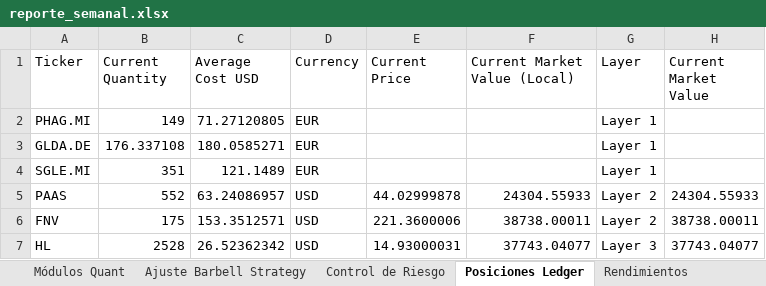
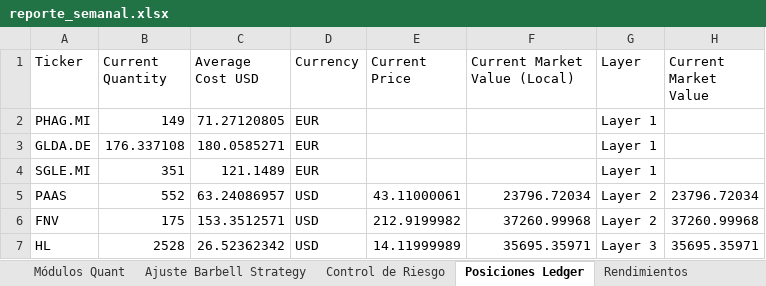
Before and after one commit to pseitler/River-Plate-Alpha, an Excel workbook: public/reporte_semanal.xlsx, sheet Posiciones Ledger, drawn as a sheet; values as stored, in another font and other column widths than the file's, no borders; the diff names each change by its address in the sheet, - before the commit and + after, or states it on an @@ line.

```diff
--- a/public/reporte_semanal.xlsx (sheet Posiciones Ledger)
+++ b/public/reporte_semanal.xlsx (sheet Posiciones Ledger)
-E5 (Current Price): 44.02999878
+E5 (Current Price): 43.11000061
-F5 (Current Market Value (Local)): 24304.55933
+F5 (Current Market Value (Local)): 23796.72034
-H5 (Current Market Value): 24304.55933
+H5 (Current Market Value): 23796.72034
-E6 (Current Price): 221.3600006
+E6 (Current Price): 212.9199982
-F6 (Current Market Value (Local)): 38738.00011
+F6 (Current Market Value (Local)): 37260.99968
-H6 (Current Market Value): 38738.00011
+H6 (Current Market Value): 37260.99968
-E7 (Current Price): 14.93000031
+E7 (Current Price): 14.11999989
-F7 (Current Market Value (Local)): 37743.04077
+F7 (Current Market Value (Local)): 35695.35971
-H7 (Current Market Value): 37743.04077
+H7 (Current Market Value): 35695.35971
```
Also changed, not shown: sheet Control de Riesgo, sheet Ajuste Barbell Strategy, sheet Rendimientos, sheet Módulos Quant, 1 other file.
